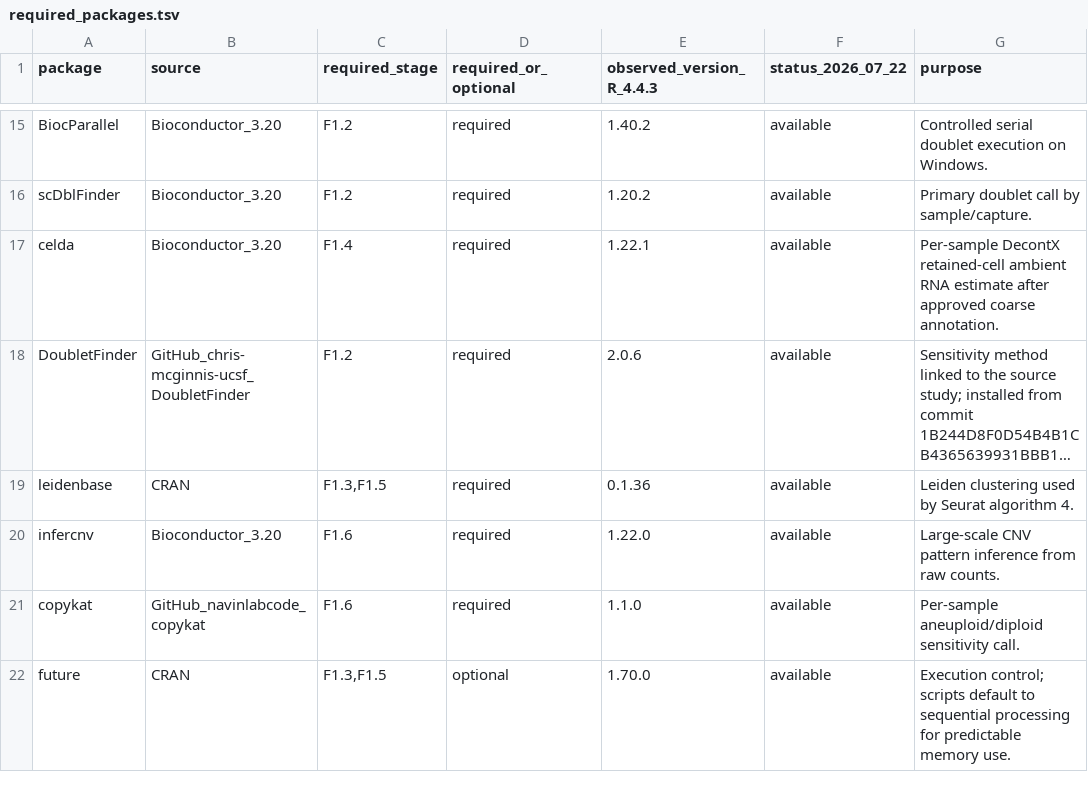
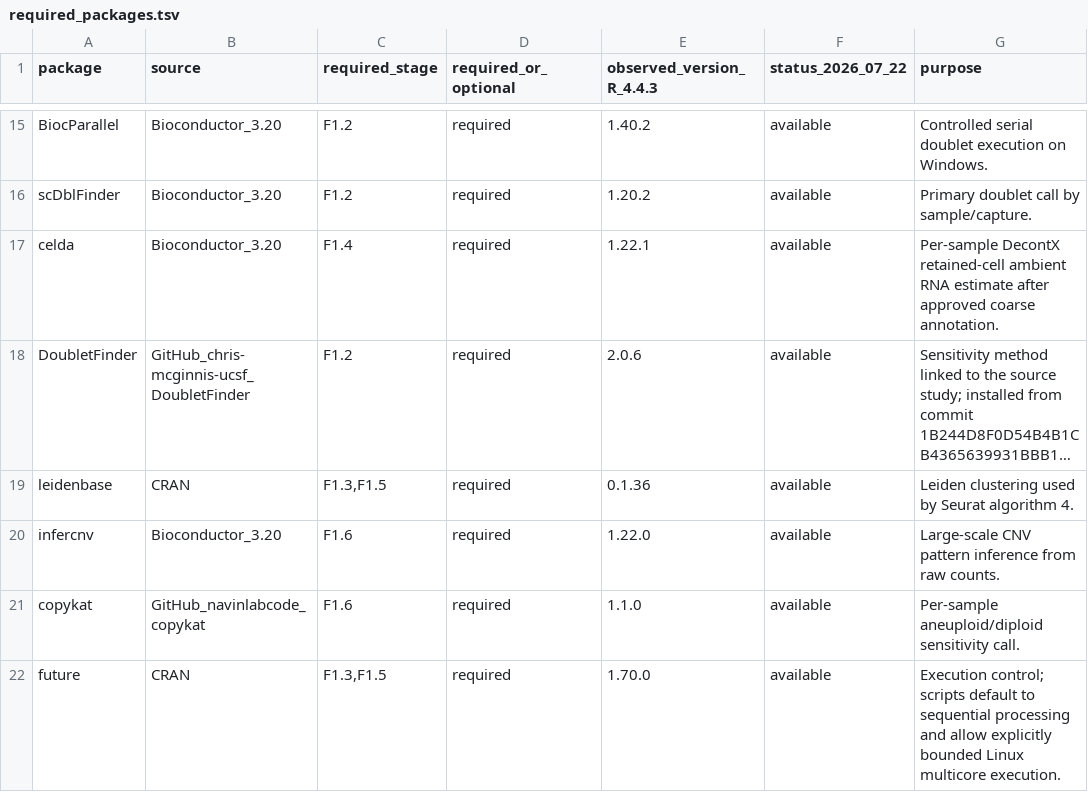
Before and after one commit to mushan2025/gc-mlmod-project, a TSV file: environment/F1/required_packages.tsv, drawn as a sheet; only a part is shown, gaps mark what is left out; long unchanged cells end in ….

```diff
--- a/environment/F1/required_packages.tsv
+++ b/environment/F1/required_packages.tsv
@@ -21,2 +21,2 @@ infercnv	Bioconductor_3.20	F1.6	required	1.22.0	available	Large-scale CNV patter
 copykat	GitHub_navinlabcode_copykat	F1.6	required	1.1.0	available	Per-sample aneuploid/diploid sensitivity call.
-future	CRAN	F1.3,F1.5	optional	1.70.0	available	Execution control; scripts default to sequential processing for predictable memory use.
+future	CRAN	F1.3,F1.5	required	1.70.0	available	Execution control; scripts default to sequential processing and allow explicitly bounded Linux multicore execution.
```
Also changed, not shown: 6 other files.
